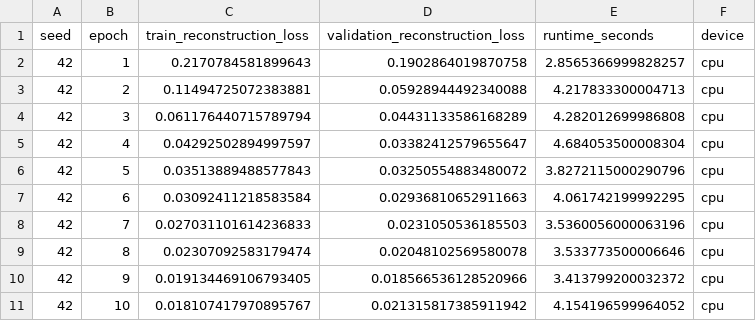
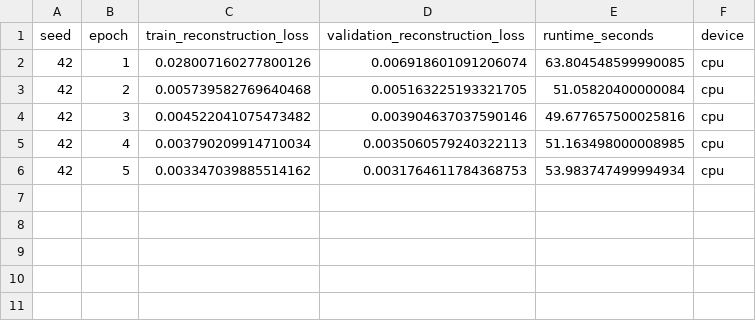
Before and after one commit to rlackswls03/softrware-, a CSV file: results/raw/autoencoder_history.csv, drawn as a sheet.

```diff
--- a/results/raw/autoencoder_history.csv
+++ b/results/raw/autoencoder_history.csv
@@ -1,11 +1,6 @@
 seed,epoch,train_reconstruction_loss,validation_reconstruction_loss,runtime_seconds,device
-42,1,0.2170784581899643,0.1902864019870758,2.8565366999828257,cpu
-42,2,0.11494725072383881,0.05928944492340088,4.217833300004713,cpu
-42,3,0.061176440715789794,0.04431133586168289,4.282012699986808,cpu
-42,4,0.04292502894997597,0.03382412579655647,4.684053500008304,cpu
-42,5,0.03513889488577843,0.03250554883480072,3.8272115000290796,cpu
-42,6,0.03092411218583584,0.02936810652911663,4.061742199992295,cpu
-42,7,0.027031101614236833,0.0231050536185503,3.5360056000063196,cpu
-42,8,0.02307092583179474,0.02048102569580078,3.533773500006646,cpu
-42,9,0.019134469106793405,0.018566536128520966,3.413799200032372,cpu
-42,10,0.018107417970895767,0.021315817385911942,4.154196599964052,cpu
+42,1,0.028007160277800126,0.006918601091206074,63.804548599990085,cpu
+42,2,0.005739582769640468,0.005163225193321705,51.05820400000084,cpu
+42,3,0.004522041075473482,0.003904637037590146,49.677657500025816,cpu
+42,4,0.003790209914710034,0.0035060579240322113,51.163498000008985,cpu
+42,5,0.003347039885514162,0.0031764611784368753,53.983747499994934,cpu
```
Also changed, not shown: results/aggregated/firewall_detection_summary.csv, results/aggregated/firewall_results_summary.csv, 27 other files.
